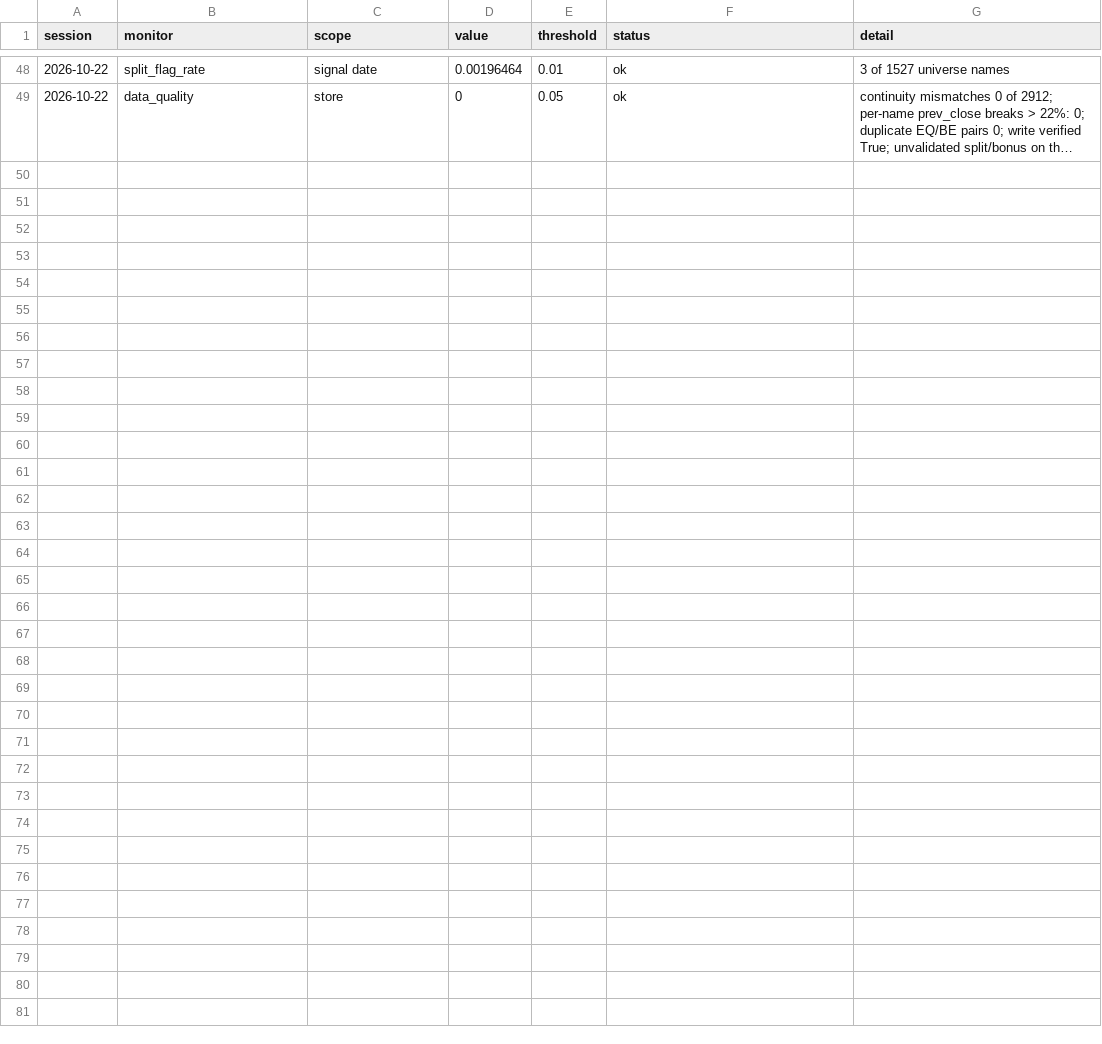
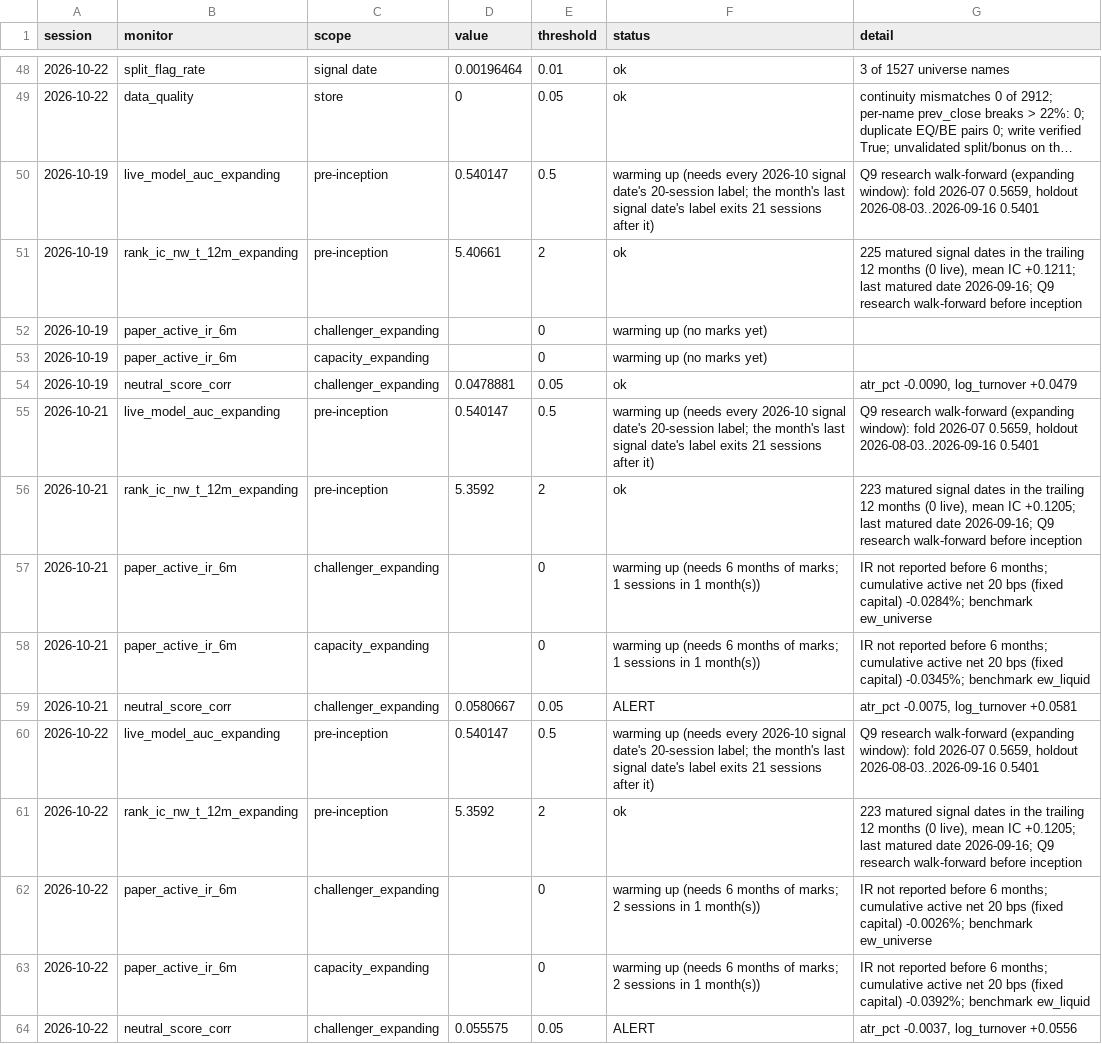
Before and after one commit to sudheerptl01-hash/SuryaDhana_AI, a CSV file: ml/paper/ledger/monitors.csv, drawn as a sheet; only a part is shown, gaps mark what is left out; long unchanged cells end in …; the diff names each change by its address in the sheet, - before the commit and + after, or states it on an @@ line.

```diff
--- a/ml/paper/ledger/monitors.csv
+++ b/ml/paper/ledger/monitors.csv
+row 50: 2026-10-19 | live_model_auc_expanding | pre-inception | 0.540147 | 0.5 | warming up (needs every 2026-10 signal date's 20-session label; the month's last signal date's label exits 21 sessions after it) | Q9 research walk-forward (expanding window): fold 2026-07 0.5659, holdout 2026-08-03..2026-09-16 0.5401
+row 51: 2026-10-19 | rank_ic_nw_t_12m_expanding | pre-inception | 5.40661 | 2 | ok | 225 matured signal dates in the trailing 12 months (0 live), mean IC +0.1211; last matured date 2026-09-16; Q9 research walk-forward before inception
+row 52: 2026-10-19 | paper_active_ir_6m | challenger_expanding |  | 0 | warming up (no marks yet)
+row 53: 2026-10-19 | paper_active_ir_6m | capacity_expanding |  | 0 | warming up (no marks yet)
+row 54: 2026-10-19 | neutral_score_corr | challenger_expanding | 0.0478881 | 0.05 | ok | atr_pct -0.0090, log_turnover +0.0479
+row 55: 2026-10-21 | live_model_auc_expanding | pre-inception | 0.540147 | 0.5 | warming up (needs every 2026-10 signal date's 20-session label; the month's last signal date's label exits 21 sessions after it) | Q9 research walk-forward (expanding window): fold 2026-07 0.5659, holdout 2026-08-03..2026-09-16 0.5401
+row 56: 2026-10-21 | rank_ic_nw_t_12m_expanding | pre-inception | 5.3592 | 2 | ok | 223 matured signal dates in the trailing 12 months (0 live), mean IC +0.1205; last matured date 2026-09-16; Q9 research walk-forward before inception
+row 57: 2026-10-21 | paper_active_ir_6m | challenger_expanding |  | 0 | warming up (needs 6 months of marks; 1 sessions in 1 month(s)) | IR not reported before 6 months; cumulative active net 20 bps (fixed capital) -0.0284%; benchmark ew_universe
+row 58: 2026-10-21 | paper_active_ir_6m | capacity_expanding |  | 0 | warming up (needs 6 months of marks; 1 sessions in 1 month(s)) | IR not reported before 6 months; cumulative active net 20 bps (fixed capital) -0.0345%; benchmark ew_liquid
+row 59: 2026-10-21 | neutral_score_corr | challenger_expanding | 0.0580667 | 0.05 | ALERT | atr_pct -0.0075, log_turnover +0.0581
+row 60: 2026-10-22 | live_model_auc_expanding | pre-inception | 0.540147 | 0.5 | warming up (needs every 2026-10 signal date's 20-session label; the month's last signal date's label exits 21 sessions after it) | Q9 research walk-forward (expanding window): fold 2026-07 0.5659, holdout 2026-08-03..2026-09-16 0.5401
+row 61: 2026-10-22 | rank_ic_nw_t_12m_expanding | pre-inception | 5.3592 | 2 | ok | 223 matured signal dates in the trailing 12 months (0 live), mean IC +0.1205; last matured date 2026-09-16; Q9 research walk-forward before inception
+row 62: 2026-10-22 | paper_active_ir_6m | challenger_expanding |  | 0 | warming up (needs 6 months of marks; 2 sessions in 1 month(s)) | IR not reported before 6 months; cumulative active net 20 bps (fixed capital) -0.0026%; benchmark ew_universe
+row 63: 2026-10-22 | paper_active_ir_6m | capacity_expanding |  | 0 | warming up (needs 6 months of marks; 2 sessions in 1 month(s)) | IR not reported before 6 months; cumulative active net 20 bps (fixed capital) -0.0392%; benchmark ew_liquid
+row 64: 2026-10-22 | neutral_score_corr | challenger_expanding | 0.055575 | 0.05 | ALERT | atr_pct -0.0037, log_turnover +0.0556
```
Also changed, not shown: ml/paper/ledger/marks.csv, 21 other files.
